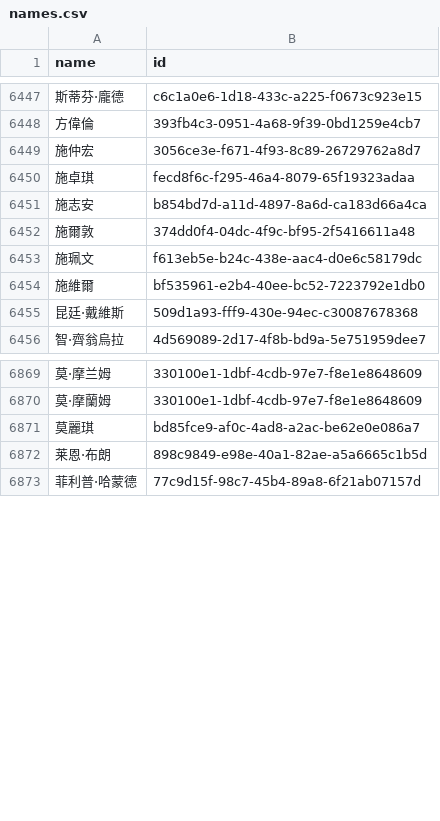
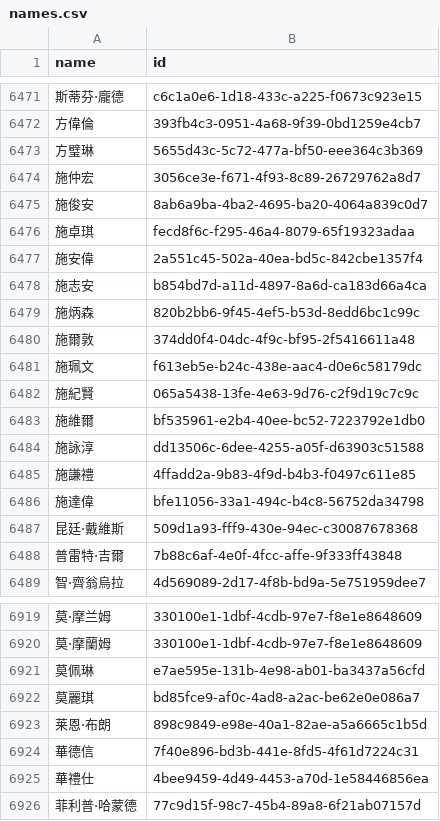
Before and after one commit to loudspeek/representa, a CSV file: data/UK/Commons/names.csv, drawn as a sheet; only a part is shown, gaps mark what is left out; the diff covers the shown part only; the diff names each change by its address in the sheet, - before the commit and + after, or states it on an @@ line.

```diff
--- a/data/UK/Commons/names.csv
+++ b/data/UK/Commons/names.csv
+row 6473: 方璧琳 | 5655d43c-5c72-477a-bf50-eee364c3b369
+row 6475: 施俊安 | 8ab6a9ba-4ba2-4695-ba20-4064a839c0d7
+row 6477: 施安偉 | 2a551c45-502a-40ea-bd5c-842cbe1357f4
+row 6479: 施炳森 | 820b2bb6-9f45-4ef5-b53d-8edd6bc1c99c
+row 6482: 施紀賢 | 065a5438-13fe-4e63-9d76-c2f9d19c7c9c
+row 6484: 施詠淳 | dd13506c-6dee-4255-a05f-d63903c51588
+row 6485: 施謙禮 | 4ffadd2a-9b83-4f9d-b4b3-f0497c611e85
+row 6486: 施達偉 | bfe11056-33a1-494c-b4c8-56752da34798
+row 6488: 普雷特·吉爾 | 7b88c6af-4e0f-4fcc-affe-9f333ff43848
+row 6921: 莫佩琳 | e7ae595e-131b-4e98-ab01-ba3437a56cfd
+row 6924: 華德信 | 7f40e896-bd3b-441e-8fd5-4f61d7224c31
+row 6925: 華禮仕 | 4bee9459-4d49-4453-a70d-1e58446856ea
```
Also changed, not shown: 55 added rows, 1 removed row and 1 edited cell elsewhere in this file, data/UK/Commons/term-52.csv, data/UK/Commons/term-53.csv, 13 other files.
